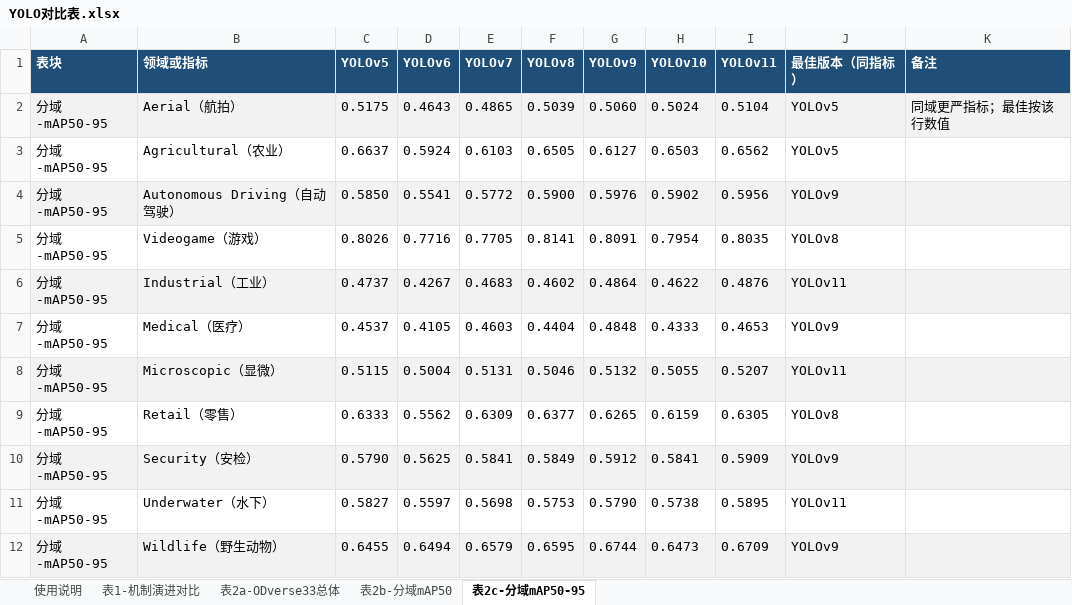
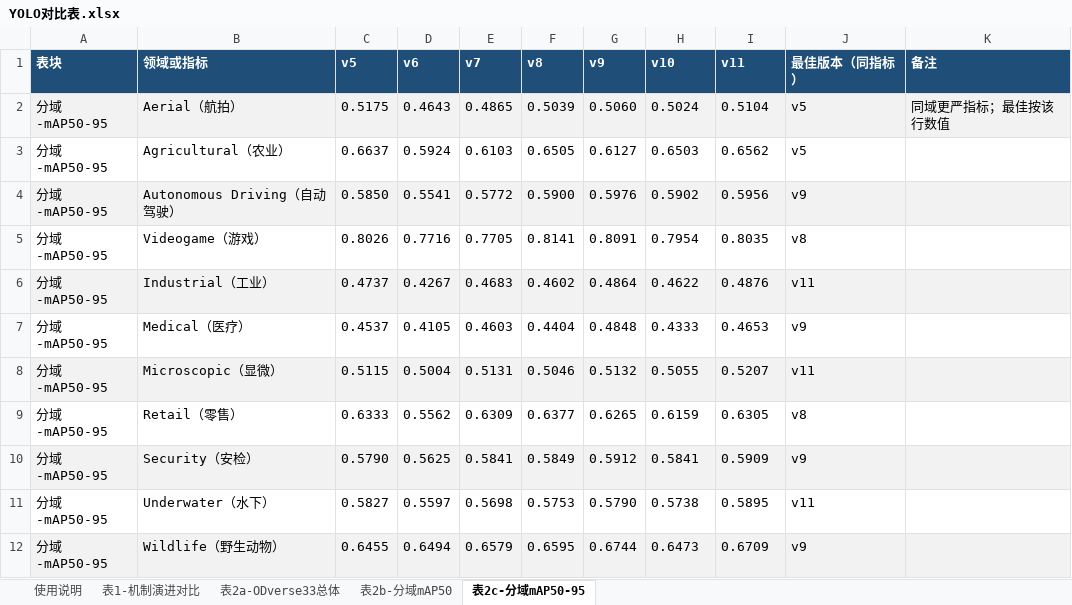
Before and after one commit to qidingdig/yolo, an Excel workbook: docs/yolo-survey/tables/YOLO对比表.xlsx, sheet 表2c-分域mAP50-95, drawn as a sheet; values as stored, in another font and other column widths than the file's, no borders; the diff names each change by its address in the sheet, - before the commit and + after, or states it on an @@ line.

```diff
--- a/docs/yolo-survey/tables/YOLO对比表.xlsx (sheet 表2c-分域mAP50-95)
+++ b/docs/yolo-survey/tables/YOLO对比表.xlsx (sheet 表2c-分域mAP50-95)
-C1: YOLOv5
+C1: v5
-D1: YOLOv6
+D1: v6
-E1: YOLOv7
+E1: v7
-F1: YOLOv8
+F1: v8
-G1: YOLOv9
+G1: v9
-H1: YOLOv10
+H1: v10
-I1: YOLOv11
+I1: v11
-J2:J3 (最佳版本（同指标）): YOLOv5
+J2:J3 (最佳版本（同指标）): v5
-J4 (最佳版本（同指标）): YOLOv9
+J4 (最佳版本（同指标）): v9
-J5 (最佳版本（同指标）): YOLOv8
+J5 (最佳版本（同指标）): v8
-J6 (最佳版本（同指标）): YOLOv11
+J6 (最佳版本（同指标）): v11
-J7 (最佳版本（同指标）): YOLOv9
+J7 (最佳版本（同指标）): v9
-J8 (最佳版本（同指标）): YOLOv11
+J8 (最佳版本（同指标）): v11
-J9 (最佳版本（同指标）): YOLOv8
+J9 (最佳版本（同指标）): v8
-J10 (最佳版本（同指标）): YOLOv9
+J10 (最佳版本（同指标）): v9
-J11 (最佳版本（同指标）): YOLOv11
+J11 (最佳版本（同指标）): v11
-J12 (最佳版本（同指标）): YOLOv9
+J12 (最佳版本（同指标）): v9
```
Also changed, not shown: sheet 表2b-分域mAP50, sheet 表2a-ODverse33总体, sheet 表1-机制演进对比, sheet 使用说明, 5 other files.
